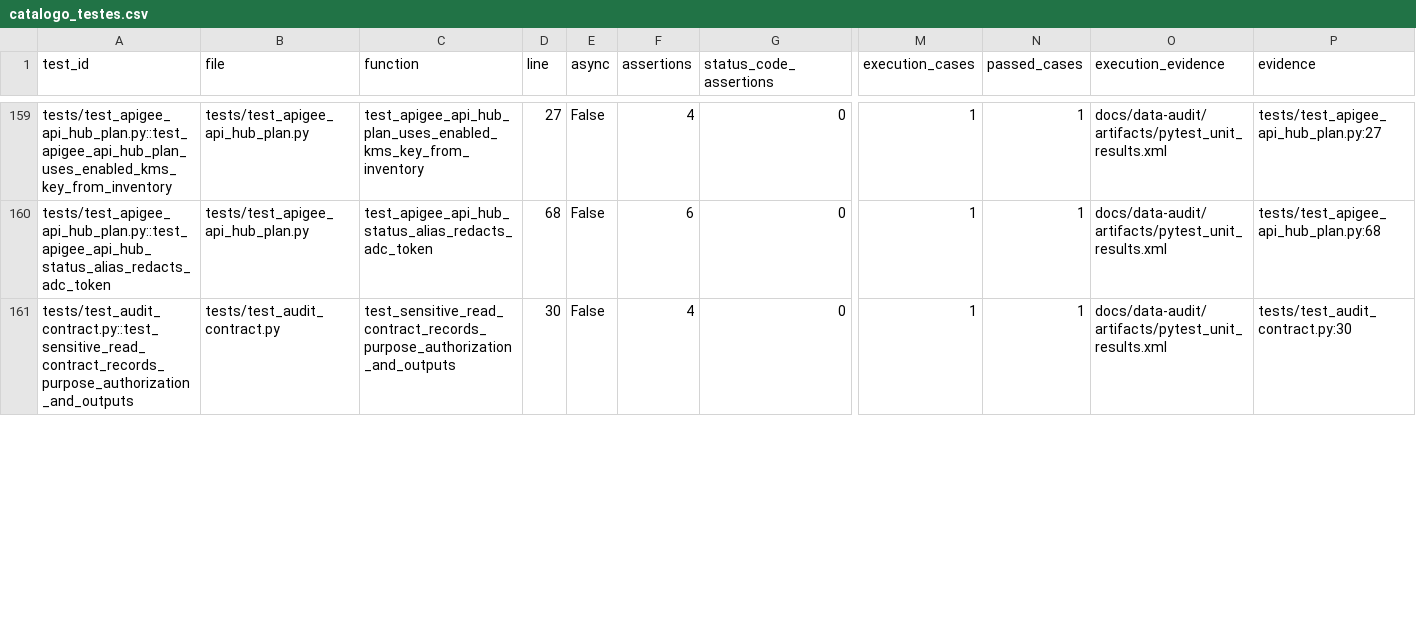
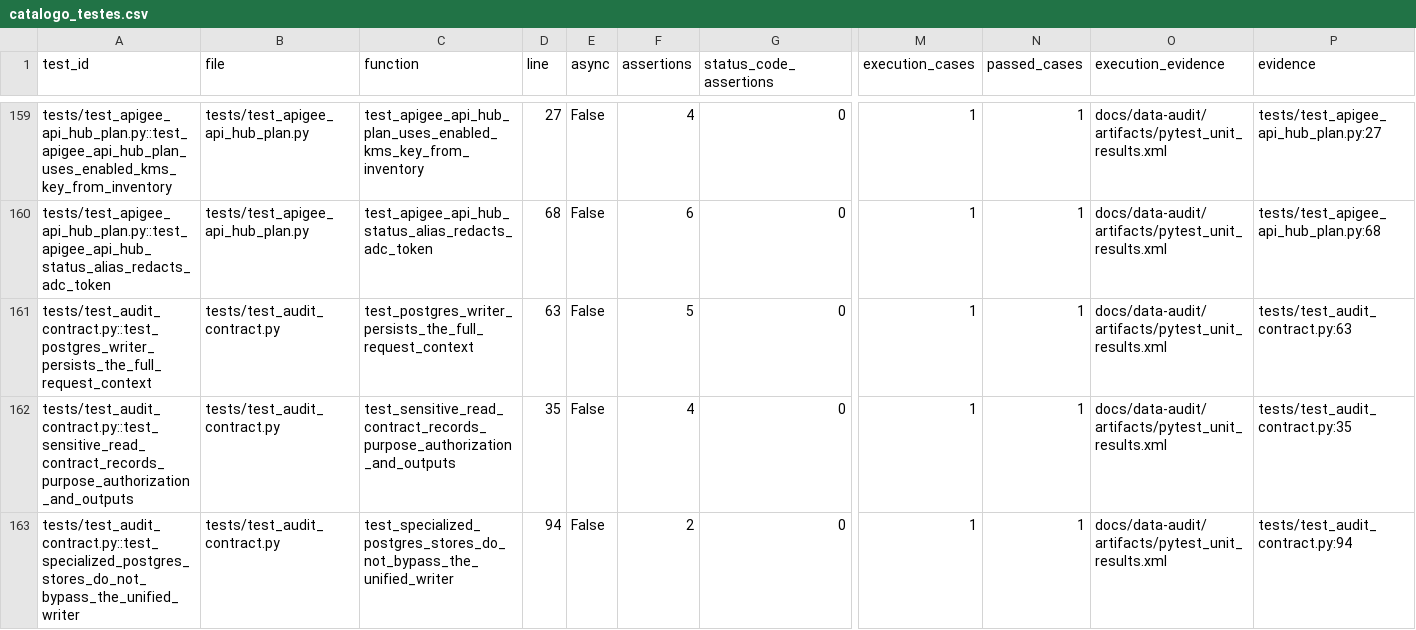
Before and after one commit to interflownex/All-in-One, a CSV file: docs/data-audit/artifacts/catalogo_testes.csv, drawn as a sheet; only a part is shown, gaps mark what is left out; addresses are those after the commit; rows hold the shown columns only; the diff covers the shown part only; the diff names each change by its address in the sheet, - before the commit and + after, or states it on an @@ line.

Commit message:
chore(auto-sync): adotar auditoria unificada nos stores e contexto HTTP
Sincronizacao automatica Codex em 2026-07-21 22:46:50 -03:00.

```diff
--- a/docs/data-audit/artifacts/catalogo_testes.csv
+++ b/docs/data-audit/artifacts/catalogo_testes.csv
+row 161: tests/test_audit_contract.py::test_postgres_writer_persists_the_full_request_context | tests/test_audit_contract.py | test_postgres_writer_persists_the_full_request_context | 63 | False | 5 | 0 | 1 | 1 | docs/data-audit/artifacts/pytest_unit_results.xml | tests/test_audit_contract.py:63
-D162 (line): 30
+D162 (line): 35
-P162 (evidence): tests/test_audit_contract.py:30
+P162 (evidence): tests/test_audit_contract.py:35
+row 163: tests/test_audit_contract.py::test_specialized_postgres_stores_do_not_bypass_the_unified_writer | tests/test_audit_contract.py | test_specialized_postgres_stores_do_not_bypass_the_unified_writer | 94 | False | 2 | 0 | 1 | 1 | docs/data-audit/artifacts/pytest_unit_results.xml | tests/test_audit_contract.py:94
```
Also changed, not shown: 7 edited cells elsewhere in this file, docs/data-audit/artifacts/catalogo_apis.csv, docs/data-audit/artifacts/catalogo_sqlite.csv, 41 other files.
